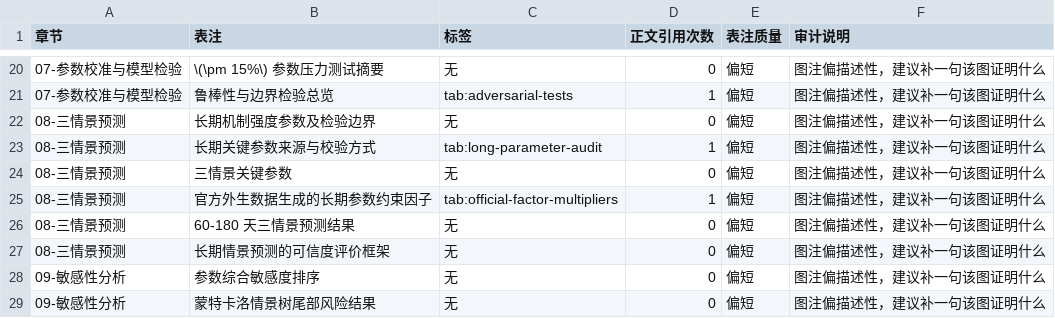
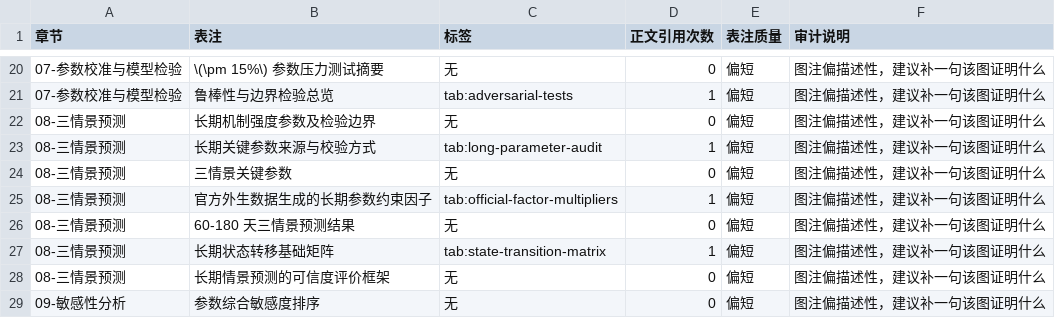
Before and after one commit to Timcai06/-A-, a CSV file: output/quality/论文表格清单.csv, drawn as a sheet; only a part is shown, gaps mark what is left out; the shorter side is filled out with more unchanged rows; the diff names each change by its address in the sheet, - before the commit and + after, or states it on an @@ line.

```diff
--- a/output/quality/论文表格清单.csv
+++ b/output/quality/论文表格清单.csv
+row 27: 08-三情景预测 | 长期状态转移基础矩阵 | tab:state-transition-matrix | 1 | 偏短 | 图注偏描述性，建议补一句该图证明什么
```
Also changed, not shown: output/quality/论文图表清单.csv, 11 other files.
